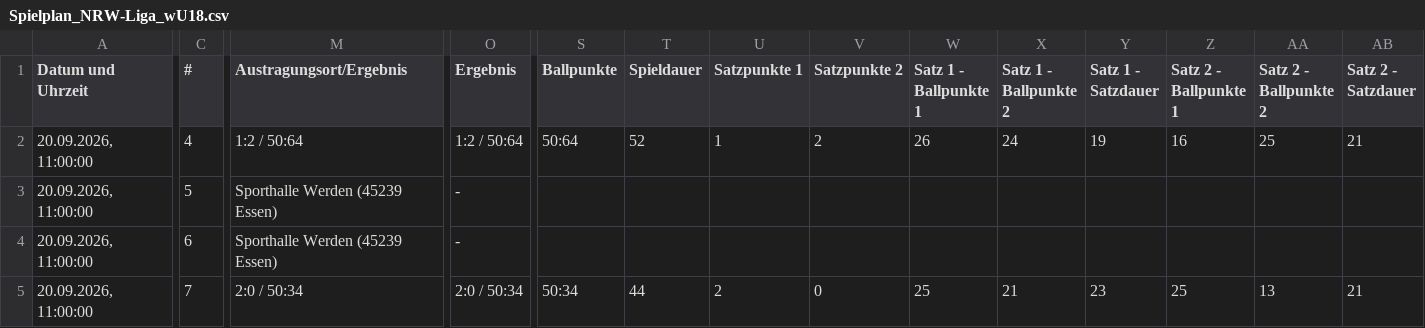
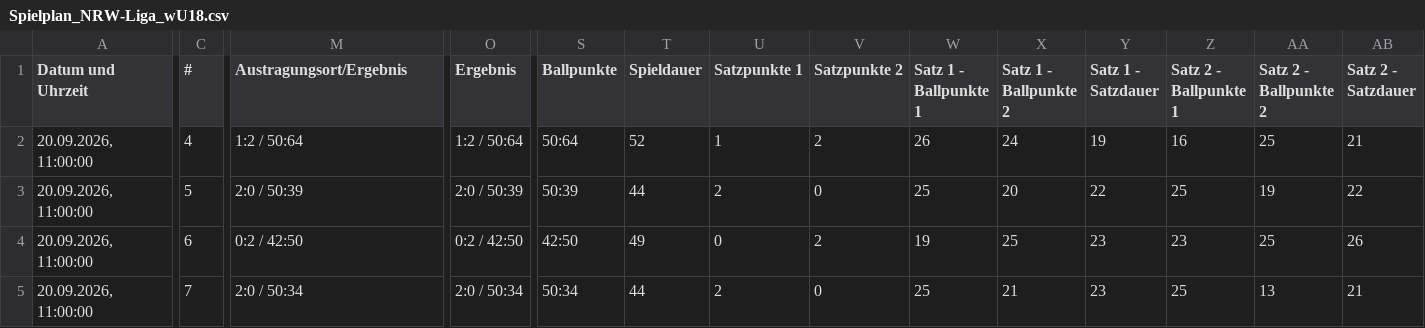
Before and after one commit to uscmuenster/USC-Spielplaene, a CSV file: csvdata/Spielplan_NRW-Liga_wU18.csv, drawn as a sheet; only a part is shown, gaps mark what is left out; the diff covers the shown part only; the diff names each change by its address in the sheet, - before the commit and + after, or states it on an @@ line.

```diff
--- a/csvdata/Spielplan_NRW-Liga_wU18.csv
+++ b/csvdata/Spielplan_NRW-Liga_wU18.csv
-M3 (Austragungsort/Ergebnis): Sporthalle Werden (45239 Essen)
+M3 (Austragungsort/Ergebnis): 2:0 / 50:39
-O3 (Ergebnis): -
+O3 (Ergebnis): 2:0 / 50:39
-S3 (Ballpunkte): (empty)
+S3 (Ballpunkte): 50:39
-T3 (Spieldauer): (empty)
+T3 (Spieldauer): 44
-U3 (Satzpunkte 1): (empty)
+U3 (Satzpunkte 1): 2
-V3 (Satzpunkte 2): (empty)
+V3 (Satzpunkte 2): 0
-W3 (Satz 1 - Ballpunkte 1): (empty)
+W3 (Satz 1 - Ballpunkte 1): 25
-X3 (Satz 1 - Ballpunkte 2): (empty)
+X3 (Satz 1 - Ballpunkte 2): 20
-Y3 (Satz 1 - Satzdauer): (empty)
+Y3 (Satz 1 - Satzdauer): 22
-Z3 (Satz 2 - Ballpunkte 1): (empty)
+Z3 (Satz 2 - Ballpunkte 1): 25
-AA3 (Satz 2 - Ballpunkte 2): (empty)
+AA3 (Satz 2 - Ballpunkte 2): 19
-AB3 (Satz 2 - Satzdauer): (empty)
+AB3 (Satz 2 - Satzdauer): 22
-M4 (Austragungsort/Ergebnis): Sporthalle Werden (45239 Essen)
+M4 (Austragungsort/Ergebnis): 0:2 / 42:50
-O4 (Ergebnis): -
+O4 (Ergebnis): 0:2 / 42:50
-S4 (Ballpunkte): (empty)
+S4 (Ballpunkte): 42:50
-T4 (Spieldauer): (empty)
+T4 (Spieldauer): 49
-U4 (Satzpunkte 1): (empty)
+U4 (Satzpunkte 1): 0
-V4 (Satzpunkte 2): (empty)
+V4 (Satzpunkte 2): 2
-W4 (Satz 1 - Ballpunkte 1): (empty)
+W4 (Satz 1 - Ballpunkte 1): 19
-X4 (Satz 1 - Ballpunkte 2): (empty)
+X4 (Satz 1 - Ballpunkte 2): 25
-Y4 (Satz 1 - Satzdauer): (empty)
+Y4 (Satz 1 - Satzdauer): 23
-Z4 (Satz 2 - Ballpunkte 1): (empty)
+Z4 (Satz 2 - Ballpunkte 1): 23
-AA4 (Satz 2 - Ballpunkte 2): (empty)
+AA4 (Satz 2 - Ballpunkte 2): 25
-AB4 (Satz 2 - Satzdauer): (empty)
+AB4 (Satz 2 - Satzdauer): 26
```
Also changed, not shown: 69 edited cells elsewhere in this file, csvdata/Spielplan_2._Bundesliga_Frauen_Nord.csv, csvdata/Spielplan_Oberliga_4_wU14.csv, 1 other file.
